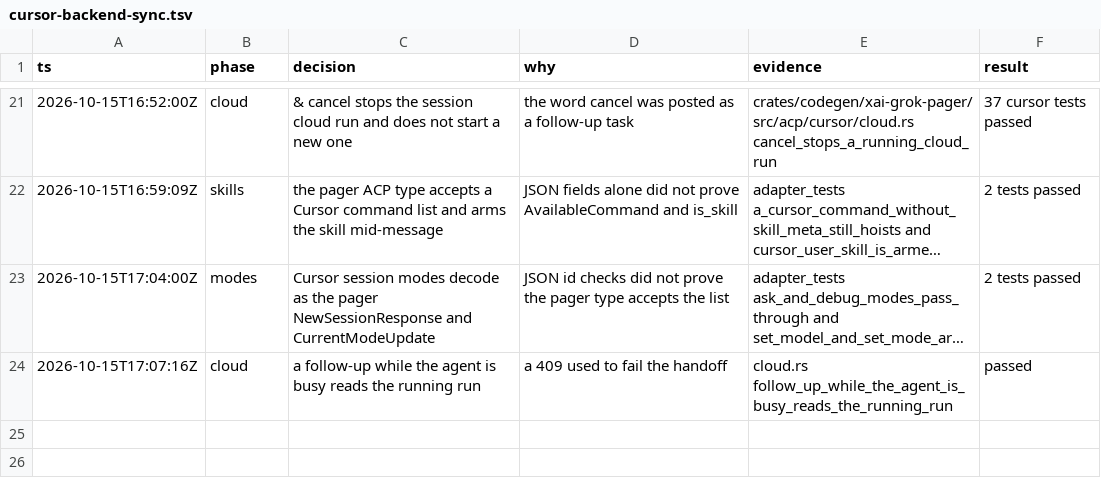
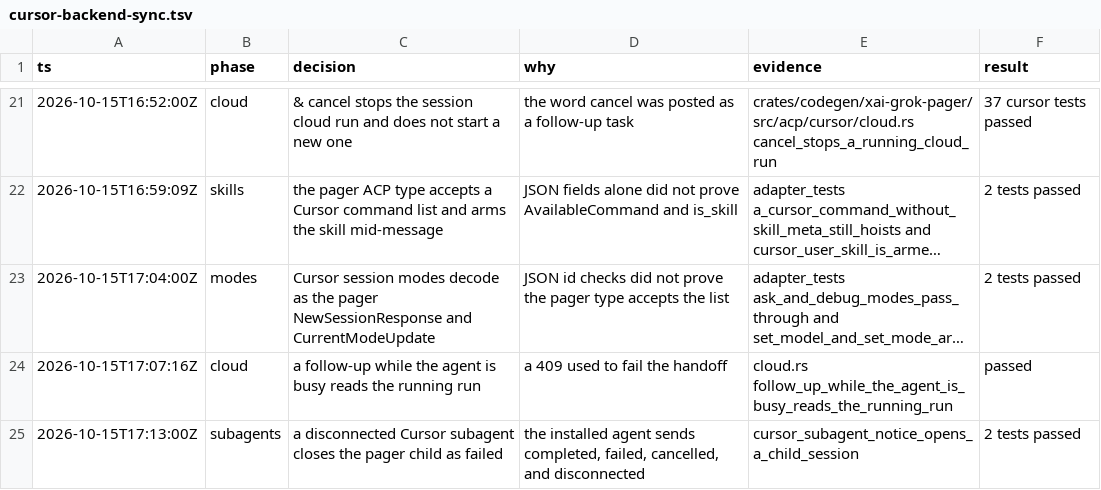
Before and after one commit to enzoenrico/grok-build, a TSV file: .audit/cursor-backend-sync.tsv, drawn as a sheet; only a part is shown, gaps mark what is left out; long unchanged cells end in ….

```diff
--- a/.audit/cursor-backend-sync.tsv
+++ b/.audit/cursor-backend-sync.tsv
@@ -24 +24,2 @@ ts	phase	decision	why	evidence	result
 2026-10-15T17:07:16Z	cloud	a follow-up while the agent is busy reads the running run	a 409 used to fail the handoff	cloud.rs follow_up_while_the_agent_is_busy_reads_the_running_run	passed
+2026-10-15T17:13:00Z	subagents	a disconnected Cursor subagent closes the pager child as failed	the installed agent sends completed, failed, cancelled, and disconnected	cursor_subagent_notice_opens_a_child_session	2 tests passed
```
Also changed, not shown: 2 other files.
